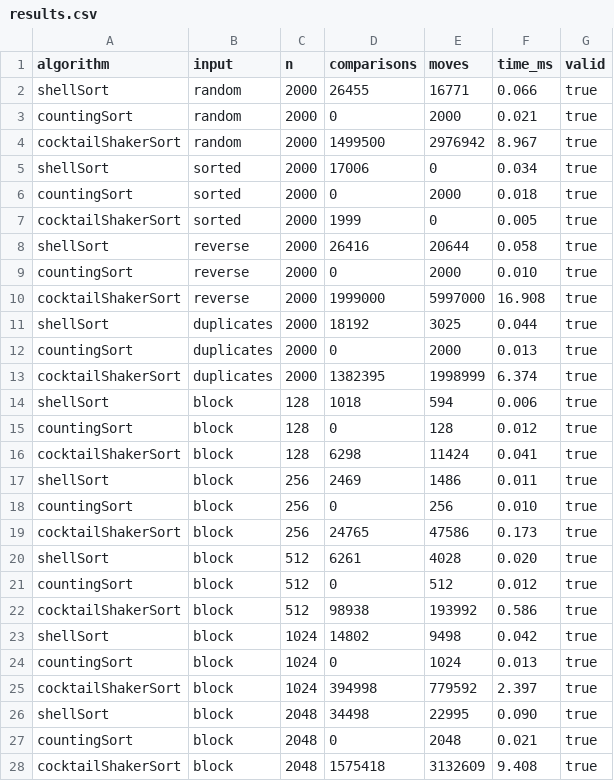
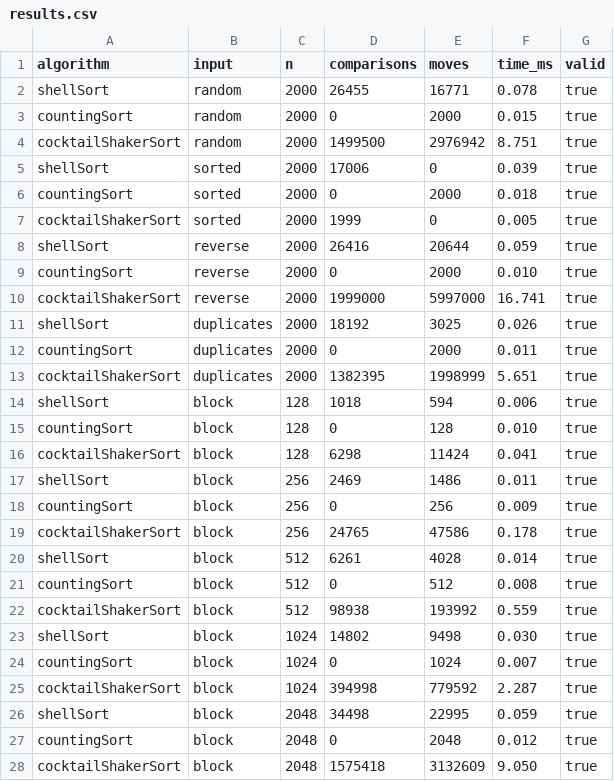
Before and after one commit to 2026193116/Compare-Sorting, a CSV file: report/results.csv, drawn as a sheet.

Commit message:
Fix report inconsistencies and regenerate results

```diff
--- a/report/results.csv
+++ b/report/results.csv
@@ -1,28 +1,28 @@
 algorithm,input,n,comparisons,moves,time_ms,valid
-shellSort,random,2000,26455,16771,0.066,true
-countingSort,random,2000,0,2000,0.021,true
-cocktailShakerSort,random,2000,1499500,2976942,8.967,true
-shellSort,sorted,2000,17006,0,0.034,true
+shellSort,random,2000,26455,16771,0.078,true
+countingSort,random,2000,0,2000,0.015,true
+cocktailShakerSort,random,2000,1499500,2976942,8.751,true
+shellSort,sorted,2000,17006,0,0.039,true
 countingSort,sorted,2000,0,2000,0.018,true
 cocktailShakerSort,sorted,2000,1999,0,0.005,true
-shellSort,reverse,2000,26416,20644,0.058,true
+shellSort,reverse,2000,26416,20644,0.059,true
 countingSort,reverse,2000,0,2000,0.010,true
-cocktailShakerSort,reverse,2000,1999000,5997000,16.908,true
-shellSort,duplicates,2000,18192,3025,0.044,true
-countingSort,duplicates,2000,0,2000,0.013,true
-cocktailShakerSort,duplicates,2000,1382395,1998999,6.374,true
+cocktailShakerSort,reverse,2000,1999000,5997000,16.741,true
+shellSort,duplicates,2000,18192,3025,0.026,true
+countingSort,duplicates,2000,0,2000,0.011,true
+cocktailShakerSort,duplicates,2000,1382395,1998999,5.651,true
 shellSort,block,128,1018,594,0.006,true
-countingSort,block,128,0,128,0.012,true
+countingSort,block,128,0,128,0.010,true
 cocktailShakerSort,block,128,6298,11424,0.041,true
 shellSort,block,256,2469,1486,0.011,true
-countingSort,block,256,0,256,0.010,true
-cocktailShakerSort,block,256,24765,47586,0.173,true
-shellSort,block,512,6261,4028,0.020,true
-countingSort,block,512,0,512,0.012,true
-cocktailShakerSort,block,512,98938,193992,0.586,true
-shellSort,block,1024,14802,9498,0.042,true
-countingSort,block,1024,0,1024,0.013,true
-cocktailShakerSort,block,1024,394998,779592,2.397,true
-shellSort,block,2048,34498,22995,0.090,true
-countingSort,block,2048,0,2048,0.021,true
-cocktailShakerSort,block,2048,1575418,3132609,9.408,true
+countingSort,block,256,0,256,0.009,true
+cocktailShakerSort,block,256,24765,47586,0.178,true
+shellSort,block,512,6261,4028,0.014,true
+countingSort,block,512,0,512,0.008,true
+cocktailShakerSort,block,512,98938,193992,0.559,true
+shellSort,block,1024,14802,9498,0.030,true
+countingSort,block,1024,0,1024,0.007,true
+cocktailShakerSort,block,1024,394998,779592,2.287,true
+shellSort,block,2048,34498,22995,0.059,true
+countingSort,block,2048,0,2048,0.012,true
+cocktailShakerSort,block,2048,1575418,3132609,9.050,true
```
Also changed, not shown: 2 other files.
